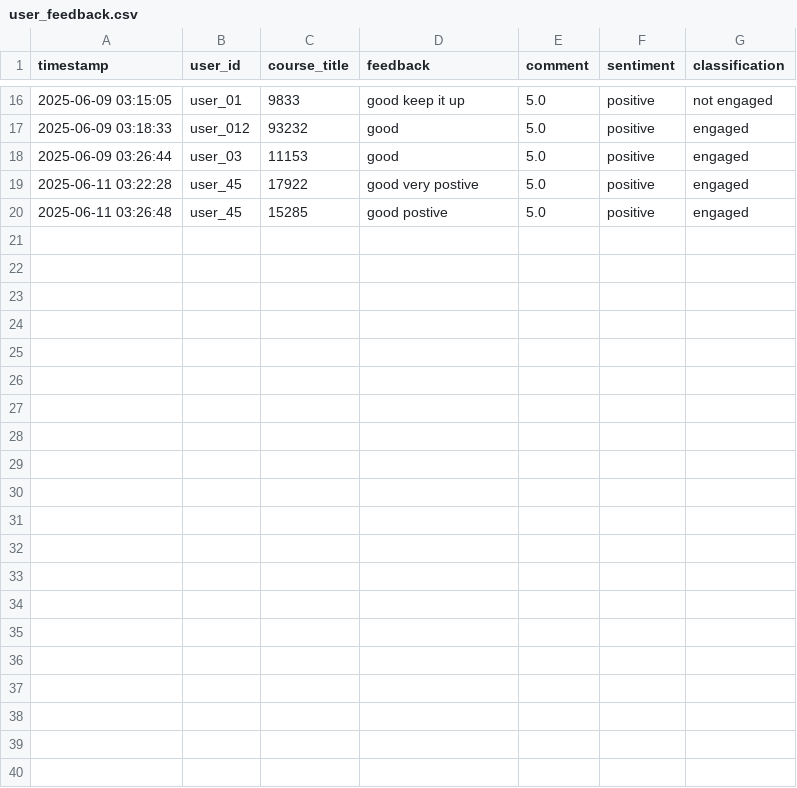
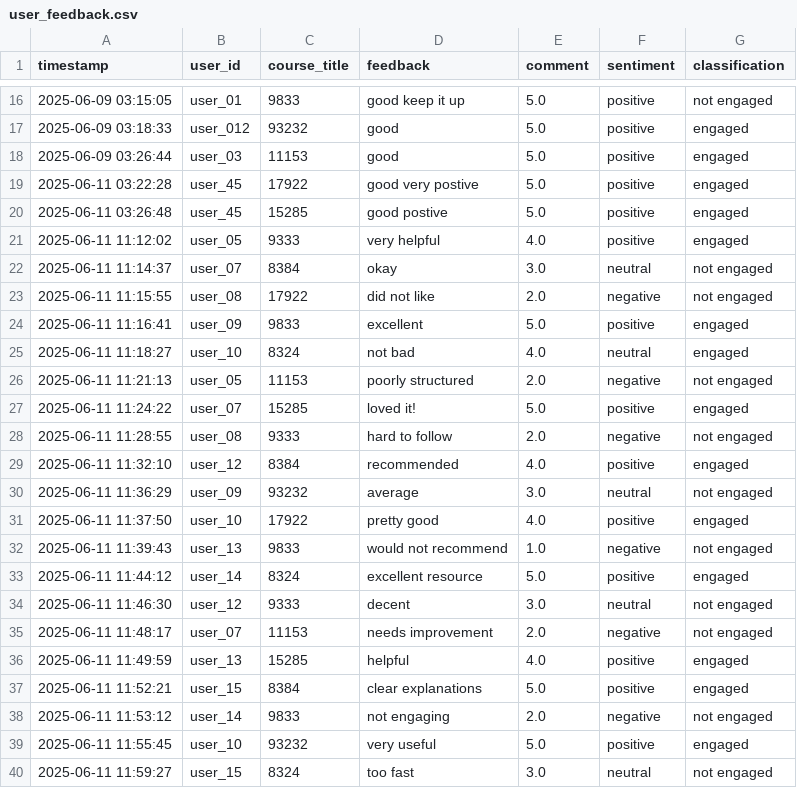
Before and after one commit to Jor2302/CM3070FinalProject-datasci, a CSV file: webpage/data/user_feedback.csv, drawn as a sheet; only a part is shown, gaps mark what is left out.

```diff
--- a/webpage/data/user_feedback.csv
+++ b/webpage/data/user_feedback.csv
@@ -20 +20,21 @@ timestamp,user_id,course_title,feedback,comment,sentiment,classification
 2025-06-11 03:26:48,user_45,15285,good postive,5.0,positive,engaged
+2025-06-11 11:12:02,user_05,9333,very helpful,4.0,positive,engaged
+2025-06-11 11:14:37,user_07,8384,okay,3.0,neutral,not engaged
+2025-06-11 11:15:55,user_08,17922,did not like,2.0,negative,not engaged
+2025-06-11 11:16:41,user_09,9833,excellent,5.0,positive,engaged
+2025-06-11 11:18:27,user_10,8324,not bad,4.0,neutral,engaged
+2025-06-11 11:21:13,user_05,11153,poorly structured,2.0,negative,not engaged
+2025-06-11 11:24:22,user_07,15285,loved it!,5.0,positive,engaged
+2025-06-11 11:28:55,user_08,9333,hard to follow,2.0,negative,not engaged
+2025-06-11 11:32:10,user_12,8384,recommended,4.0,positive,engaged
+2025-06-11 11:36:29,user_09,93232,average,3.0,neutral,not engaged
+2025-06-11 11:37:50,user_10,17922,pretty good,4.0,positive,engaged
+2025-06-11 11:39:43,user_13,9833,would not recommend,1.0,negative,not engaged
+2025-06-11 11:44:12,user_14,8324,excellent resource,5.0,positive,engaged
+2025-06-11 11:46:30,user_12,9333,decent,3.0,neutral,not engaged
+2025-06-11 11:48:17,user_07,11153,needs improvement,2.0,negative,not engaged
+2025-06-11 11:49:59,user_13,15285,helpful,4.0,positive,engaged
+2025-06-11 11:52:21,user_15,8384,clear explanations,5.0,positive,engaged
+2025-06-11 11:53:12,user_14,9833,not engaging,2.0,negative,not engaged
+2025-06-11 11:55:45,user_10,93232,very useful,5.0,positive,engaged
+2025-06-11 11:59:27,user_15,8324,too fast,3.0,neutral,not engaged
```
Also changed, not shown: webpage/data/real_users.csv, 21 other files.
